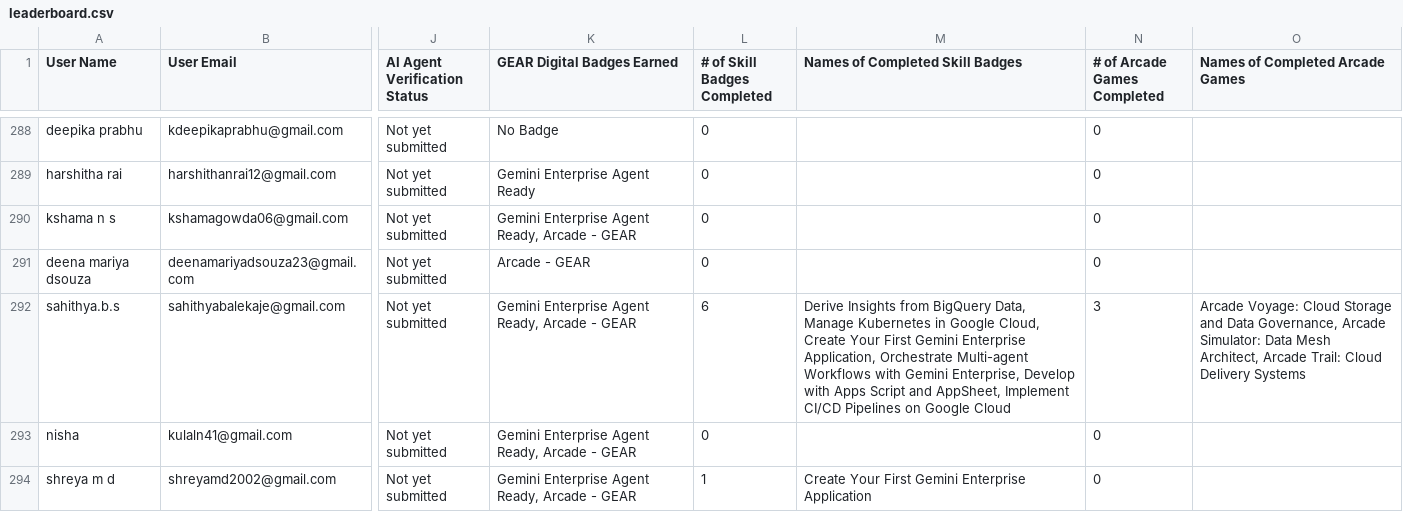
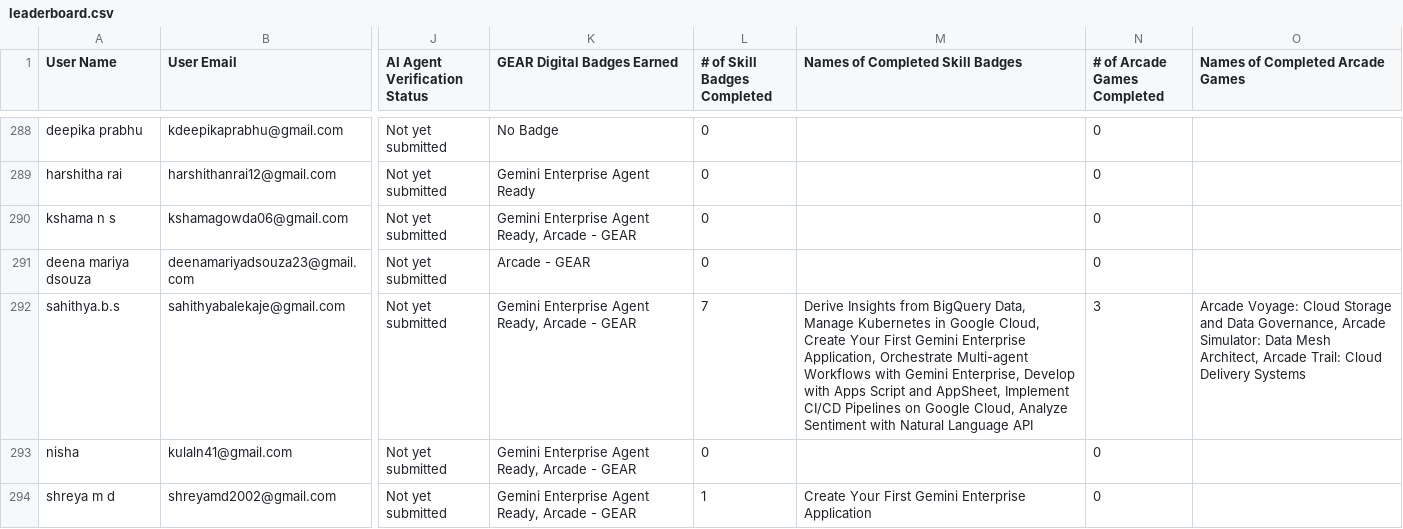
Before and after one commit to sachin-upparna/Google-Cloud-Aracade-2026, a CSV file: public/leaderboard.csv, drawn as a sheet; only a part is shown, gaps mark what is left out; the diff covers the shown part only; the diff names each change by its address in the sheet, - before the commit and + after, or states it on an @@ line.

Commit message:
Update Google Cloud Arcade leaderboard data to Aug 12

```diff
--- a/public/leaderboard.csv
+++ b/public/leaderboard.csv
-L292 (# of Skill Badges Completed): 6
+L292 (# of Skill Badges Completed): 7
-M292 (Names of Completed Skill Badges): …on Google Cloud
+M292 (Names of Completed Skill Badges): …on Google Cloud, Analyze Sentiment with Natural Language API
```
Also changed, not shown: 127 edited cells elsewhere in this file, 1 other file.
